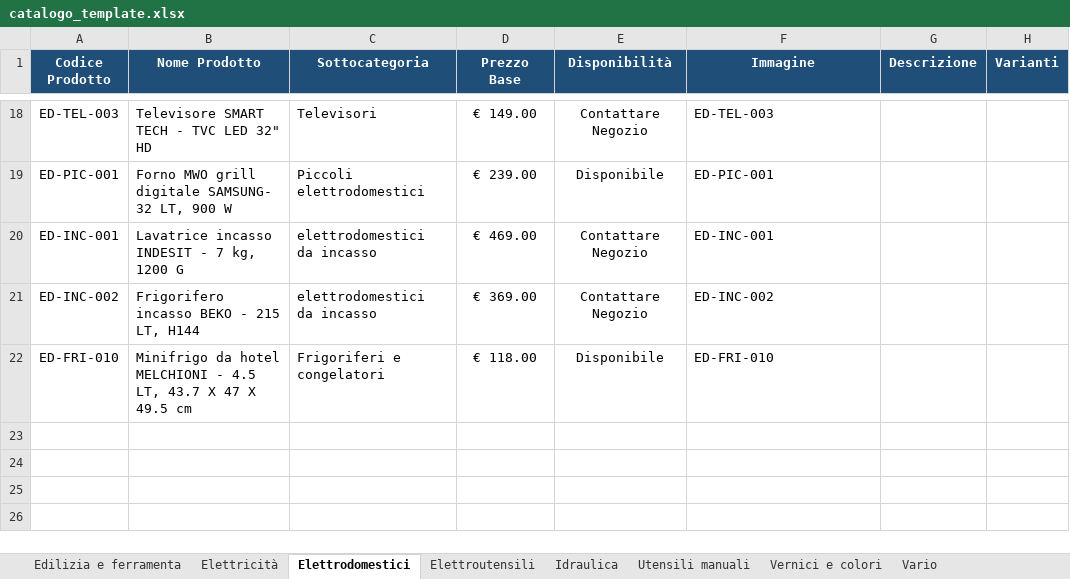
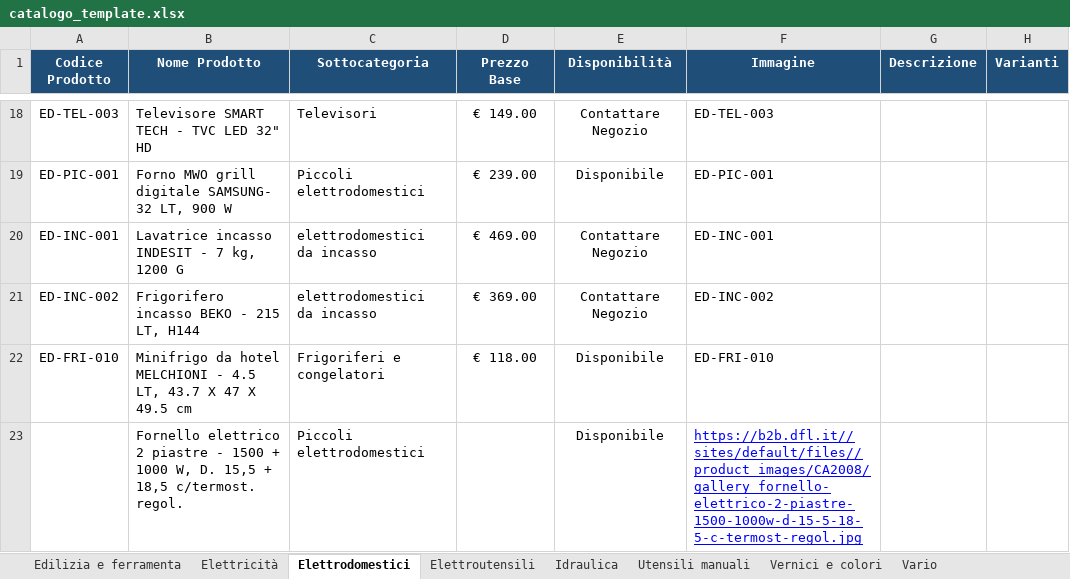
Before and after one commit to crballini/ferramentaballini, an Excel workbook: catalogo_template.xlsx, sheet Elettrodomestici, drawn as a sheet; only a part is shown, gaps mark what is left out; values as stored, in another font and other column widths than the file's, no borders; the diff names each change by its address in the sheet, - before the commit and + after, or states it on an @@ line.

```diff
--- a/catalogo_template.xlsx (sheet Elettrodomestici)
+++ b/catalogo_template.xlsx (sheet Elettrodomestici)
+row 23:  | Fornello elettrico 2 piastre - 1500 + 1000 W, D. 15,5 + 18,5 c/termost. regol. | Piccoli elettrodomestici |  | Disponibile | https://b2b.dfl.it//sites/default/files//product_images/CA2008/gallery_fornello-elettrico-2-piastre-1500-1000w-d-15-5-18-5-c-termost-regol.jpg
```
Also changed, not shown: sheet Vernici e colori, sheet Elettricità, sheet Vario, sheet Edilizia e ferramenta, sheet Elettroutensili, sheet Utensili manuali, 12 other files.
